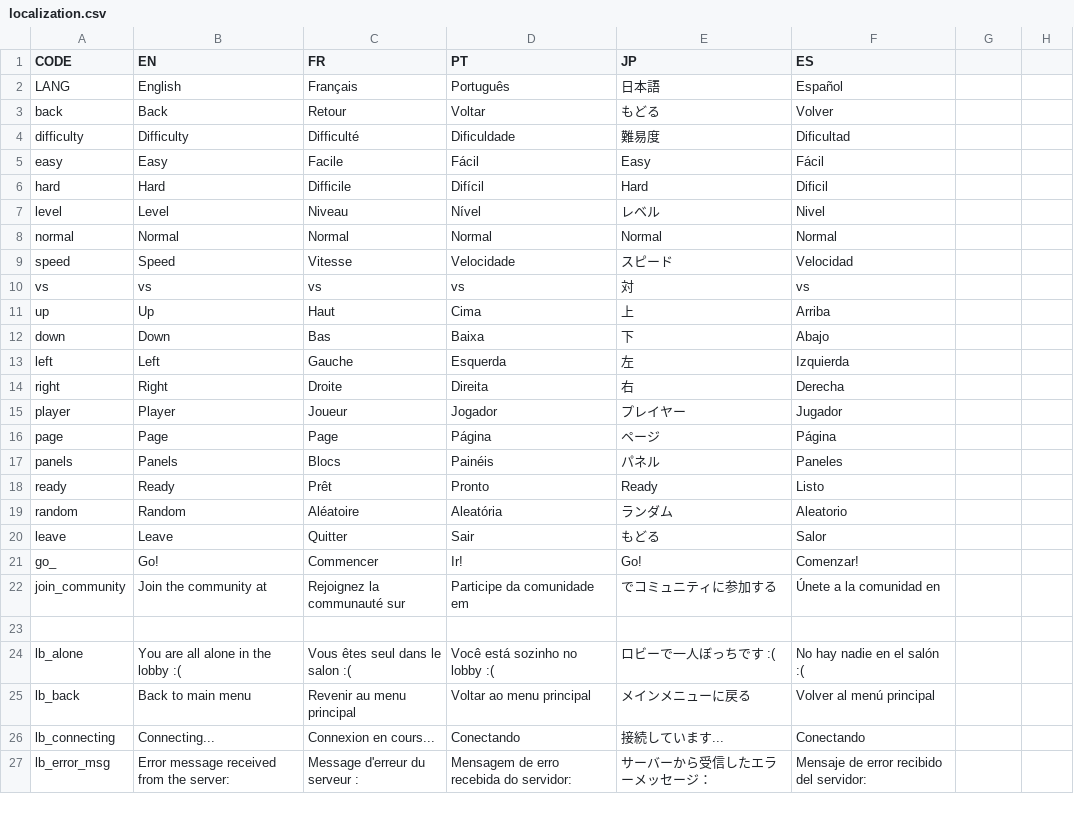
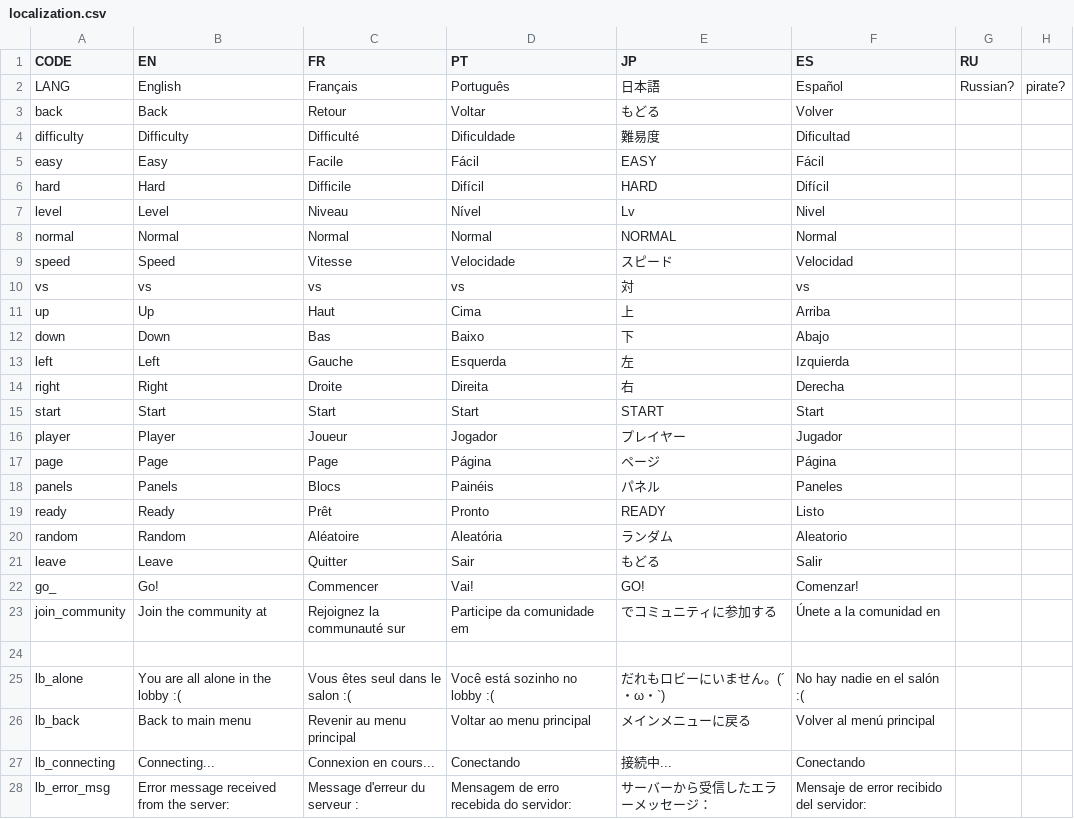
Before and after one commit to panel-attack/panel-game, a CSV file: localization.csv, drawn as a sheet; only a part is shown; the diff covers the shown part only.

```diff
--- a/localization.csv
+++ b/localization.csv
@@ -1,2 +1,2 @@
-CODE,EN,FR,PT,JP,ES
-LANG,English,Français,Português,日本語,Español
+CODE,EN,FR,PT,JP,ES,RU,
+LANG,English,Français,Português,日本語,Español,Russian?,pirate?
@@ -5,4 +5,4 @@ difficulty,Difficulty,Difficulté,Dificuldade,難易度,Dificultad
-easy,Easy,Facile,Fácil,Easy,Fácil
-hard,Hard,Difficile,Difícil,Hard,Dificil
-level,Level,Niveau,Nível,レベル,Nivel
-normal,Normal,Normal,Normal,Normal,Normal
+easy,Easy,Facile,Fácil,EASY,Fácil, ,
+hard,Hard,Difficile,Difícil,HARD,Difícil, ,
+level,Level,Niveau,Nível,Lv,Nivel, ,
+normal,Normal,Normal,Normal,NORMAL,Normal, ,
@@ -12 +13 @@ up,Up,Haut,Cima,上,Arriba
-down,Down,Bas,Baixa,下,Abajo
+down,Down,Bas,Baixo,下,Abajo, ,
@@ -14,0 +16 @@ right,Right,Droite,Direita,右,Derecha
+start,Start,Start,Start,START,Start,,
@@ -18 +20 @@ panels,Panels,Blocs,Painéis,パネル,Paneles
-ready,Ready,Prêt,Pronto,Ready,Listo
+ready,Ready,Prêt,Pronto,READY,Listo, ,
@@ -20,2 +22,2 @@ random,Random,Aléatoire,Aleatória,ランダム,Aleatorio
-leave,Leave,Quitter,Sair,もどる,Salor
-go_,Go!,Commencer,Ir!,Go!,Comenzar!
+leave,Leave,Quitter,Sair,もどる,Salir, ,
+go_,Go!,Commencer,Vai!,GO!,Comenzar!, ,
@@ -24 +26 @@ join_community,Join the community at,Rejoignez la communauté sur,Participe da c
-lb_alone,You are all alone in the lobby :(,Vous êtes seul dans le salon :(,Você está sozinho no lobby :(,ロビーで一人ぼっちです　:(,No hay nadie en el salón :(
+lb_alone,You are all alone in the lobby :(,Vous êtes seul dans le salon :(,Você está sozinho no lobby :(,だれもロビーにいません。(´・ω・`),No hay nadie en el salón :(, ,
@@ -26 +28 @@ lb_back,Back to main menu,Revenir au menu principal,Voltar ao menu principal,メ
-lb_connecting,Connecting...,Connexion en cours...,Conectando,接続しています...,Conectando
+lb_connecting,Connecting...,Connexion en cours...,Conectando,接続中...,Conectando, ,
```
Also changed, not shown: 8 added rows, 6 removed rows and 70 edited cells elsewhere in this file, 1 other file.
